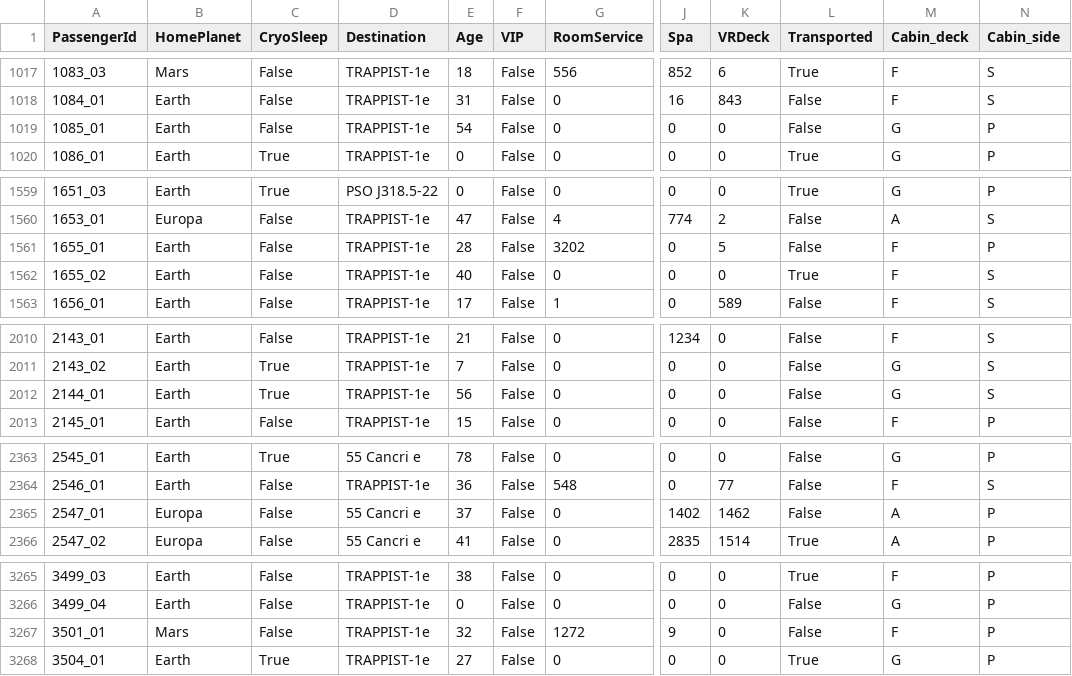
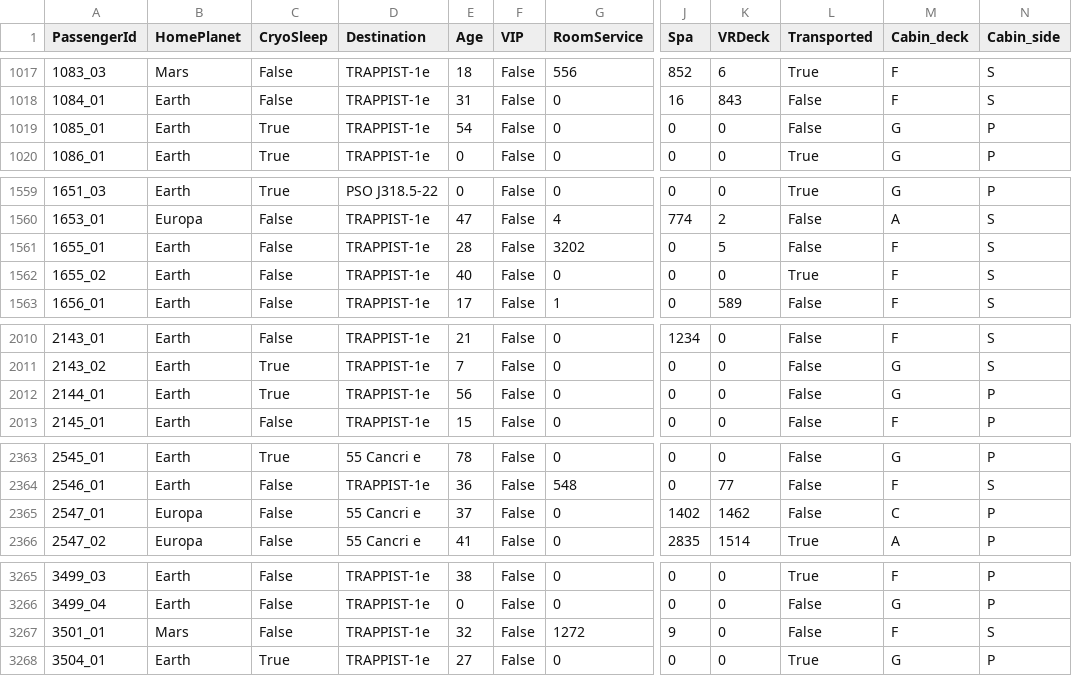
Before and after one commit to Adrisui3/Spaceship-Titanic, a CSV file: data/train_pr_KnnImp.csv, drawn as a sheet; only a part is shown, gaps mark what is left out; the diff covers the shown part only; the diff names each change by its address in the sheet, - before the commit and + after, or states it on an @@ line.

```diff
--- a/data/train_pr_KnnImp.csv
+++ b/data/train_pr_KnnImp.csv
-C1019 (CryoSleep): False
+C1019 (CryoSleep): True
-N1561 (Cabin_side): P
+N1561 (Cabin_side): S
-N2012 (Cabin_side): S
+N2012 (Cabin_side): P
-M2365 (Cabin_deck): A
+M2365 (Cabin_deck): C
-N3267 (Cabin_side): P
+N3267 (Cabin_side): S
```
Also changed, not shown: 17 edited cells elsewhere in this file, 2 other files.
